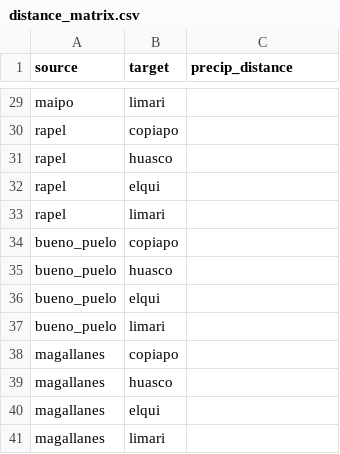
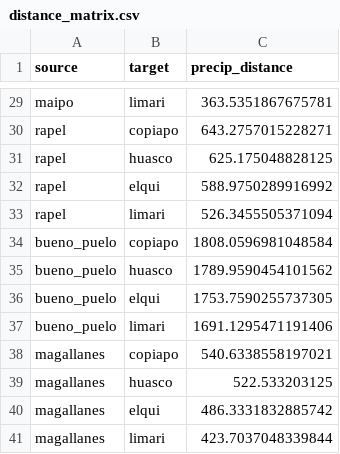
Before and after one commit to franciscoparrao/paper4-meta-landslide, a CSV file: results/climate/distance_matrix.csv, drawn as a sheet; only a part is shown, gaps mark what is left out; the diff covers the shown part only; the diff names each change by its address in the sheet, - before the commit and + after, or states it on an @@ line.

```diff
--- a/results/climate/distance_matrix.csv
+++ b/results/climate/distance_matrix.csv
-C29 (precip_distance): (empty)
+C29 (precip_distance): 363.5351867675781
-C30 (precip_distance): (empty)
+C30 (precip_distance): 643.2757015228271
-C31 (precip_distance): (empty)
+C31 (precip_distance): 625.175048828125
-C32 (precip_distance): (empty)
+C32 (precip_distance): 588.9750289916992
-C33 (precip_distance): (empty)
+C33 (precip_distance): 526.3455505371094
-C34 (precip_distance): (empty)
+C34 (precip_distance): 1808.0596981048584
-C35 (precip_distance): (empty)
+C35 (precip_distance): 1789.9590454101562
-C36 (precip_distance): (empty)
+C36 (precip_distance): 1753.7590255737305
-C37 (precip_distance): (empty)
+C37 (precip_distance): 1691.1295471191406
-C38 (precip_distance): (empty)
+C38 (precip_distance): 540.6338558197021
-C39 (precip_distance): (empty)
+C39 (precip_distance): 522.533203125
-C40 (precip_distance): (empty)
+C40 (precip_distance): 486.3331832885742
-C41 (precip_distance): (empty)
+C41 (precip_distance): 423.7037048339844
```
Also changed, not shown: 27 edited cells elsewhere in this file, 2 other files.
